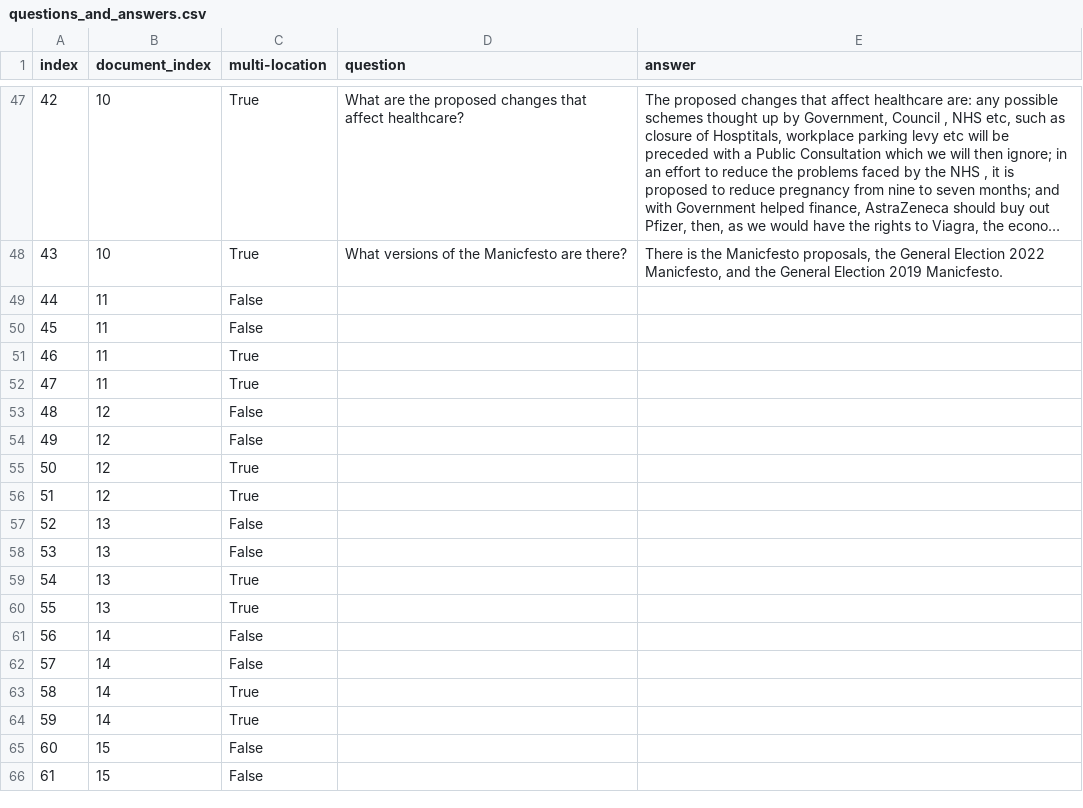
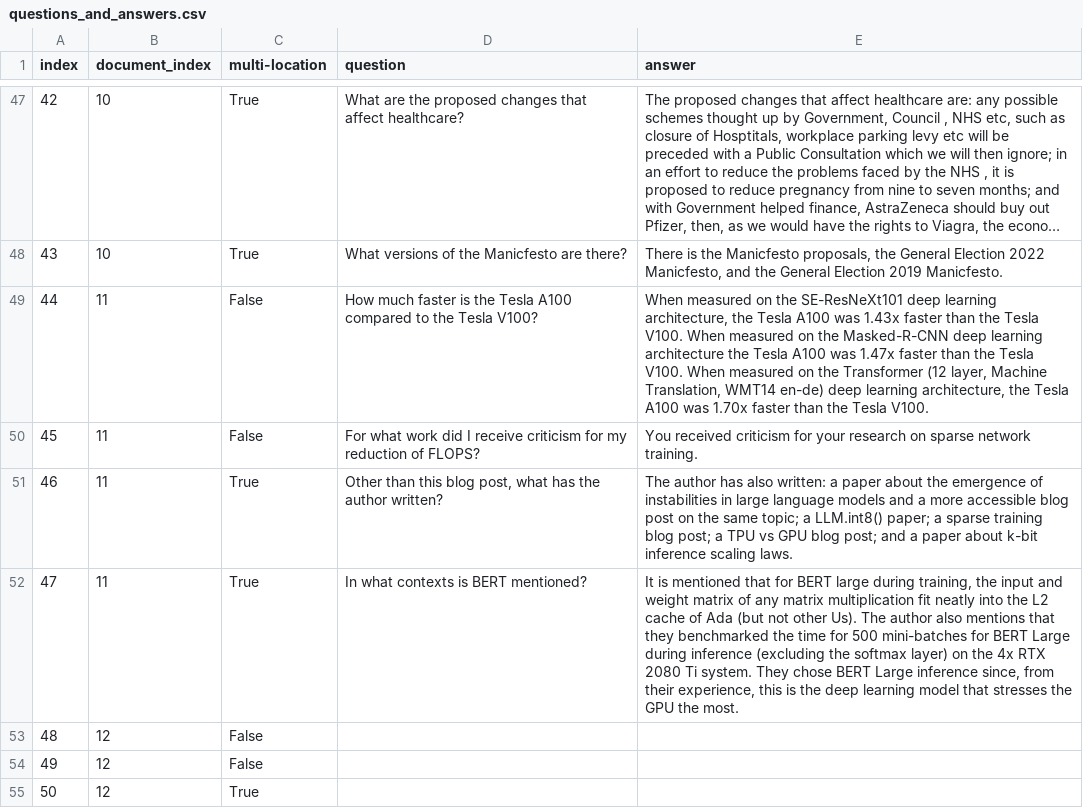
Before and after one commit to Samuel-Harris/STICI-note, a CSV file: data/questions_and_answers.csv, drawn as a sheet; only a part is shown, gaps mark what is left out; the shorter side is filled out with more unchanged rows; long unchanged cells end in …; the diff names each change by its address in the sheet, - before the commit and + after, or states it on an @@ line.

Commit message:
Added questions for document 11

```diff
--- a/data/questions_and_answers.csv
+++ b/data/questions_and_answers.csv
-D49 (question): (empty)
+D49 (question): How much faster is the Tesla A100 compared to the Tesla V100?
-E49 (answer): (empty)
+E49 (answer): When measured on the SE-ResNeXt101 deep learning architecture, the Tesla A100 was 1.43x faster than the Tesla V100. When measured on the Masked-R-CNN deep learning architecture the Tesla A100 was 1.47x faster than the Tesla V100. When measured on the Transformer (12 layer, Machine Translation, WMT14 en-de) deep learning architecture, the Tesla A100 was 1.70x faster than the Tesla V100.
-D50 (question): (empty)
+D50 (question): For what work did I receive criticism for my reduction of FLOPS?
-E50 (answer): (empty)
+E50 (answer): You received criticism for your research on sparse network training.
-D51 (question): (empty)
+D51 (question): Other than this blog post, what has the author written?
-E51 (answer): (empty)
+E51 (answer): The author has also written: a paper about the emergence of instabilities in large language models and a more accessible blog post on the same topic; a LLM.int8() paper; a sparse training blog post; a TPU vs GPU blog post; and a paper about k-bit inference scaling laws.
-D52 (question): (empty)
+D52 (question): In what contexts is BERT mentioned?
-E52 (answer): (empty)
+E52 (answer): It is mentioned that for BERT large during training, the input and weight matrix of any matrix multiplication fit neatly into the L2 cache of Ada (but not other Us). The author also mentions that they benchmarked the time for 500 mini-batches for BERT Large during inference (excluding the softmax layer) on the 4x RTX 2080 Ti system. They chose BERT Large inference since, from their experience, this is the deep learning model that stresses the GPU the most.
```
